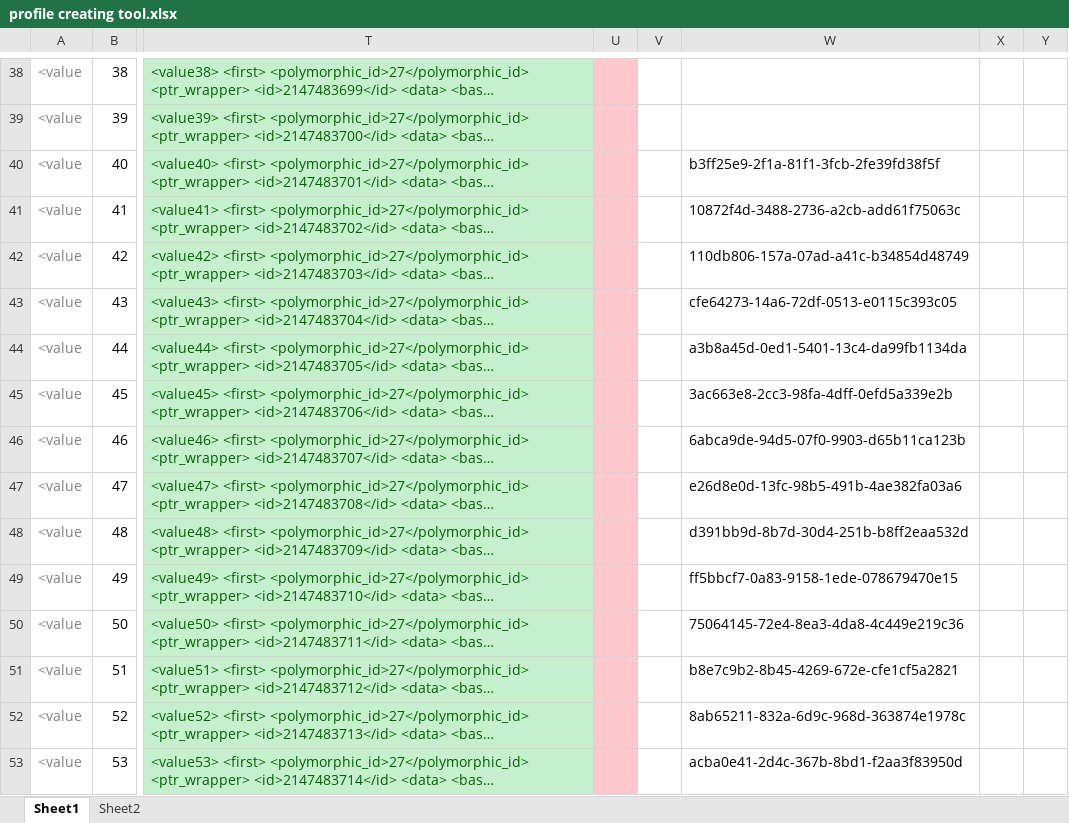
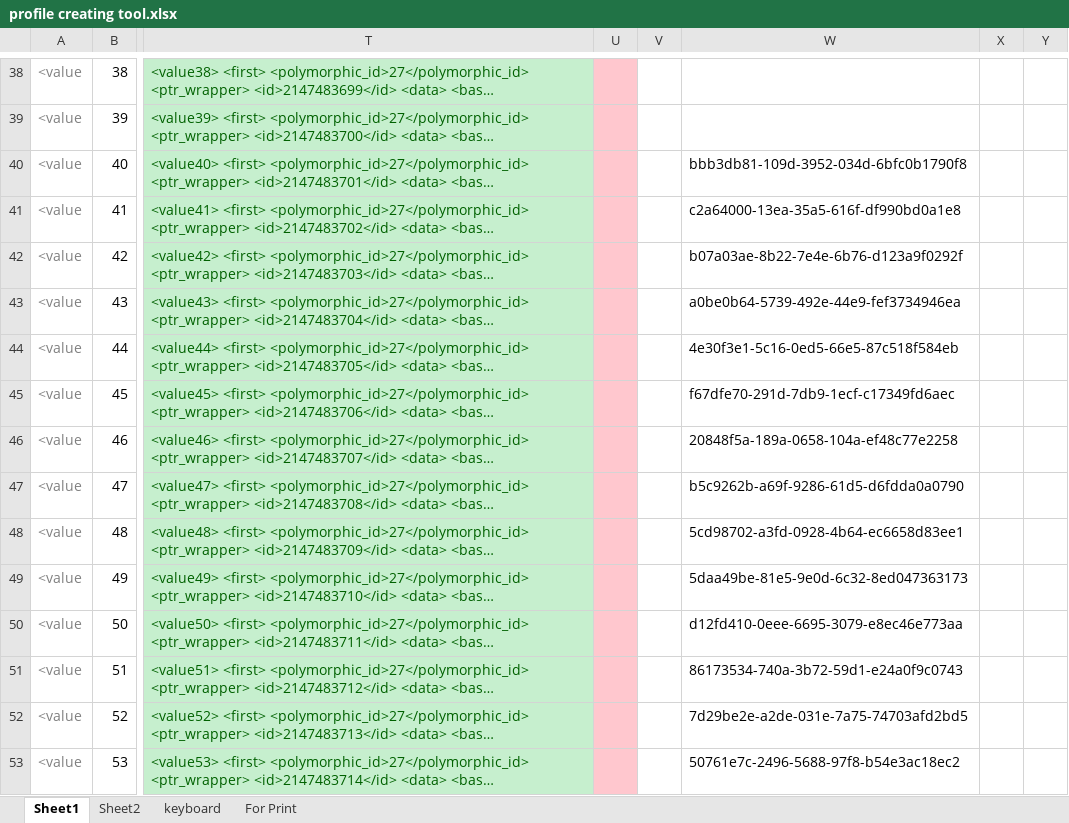
Before and after one commit to last72/Scripts, an Excel workbook: SecondKeyboard/iCue/profile creating tool.xlsx, sheet Sheet1, drawn as a sheet; only a part is shown, gaps mark what is left out; long unchanged cells end in …; values as stored, in another font and other column widths than the file's, no borders; the diff covers the shown part only; the diff names each change by its address in the sheet, - before the commit and + after, or states it on an @@ line.

```diff
--- a/SecondKeyboard/iCue/profile creating tool.xlsx (sheet Sheet1)
+++ b/SecondKeyboard/iCue/profile creating tool.xlsx (sheet Sheet1)
+sheet tab: keyboard
+sheet tab: For Print
-W40: b3ff25e9-2f1a-81f1-3fcb-2fe39fd38f5f
+W40: bbb3db81-109d-3952-034d-6bfc0b1790f8
-W41: 10872f4d-3488-2736-a2cb-add61f75063c
+W41: c2a64000-13ea-35a5-616f-df990bd0a1e8
-W42: 110db806-157a-07ad-a41c-b34854d48749
+W42: b07a03ae-8b22-7e4e-6b76-d123a9f0292f
-W43: cfe64273-14a6-72df-0513-e0115c393c05
+W43: a0be0b64-5739-492e-44e9-fef3734946ea
-W44: a3b8a45d-0ed1-5401-13c4-da99fb1134da
+W44: 4e30f3e1-5c16-0ed5-66e5-87c518f584eb
-W45: 3ac663e8-2cc3-98fa-4dff-0efd5a339e2b
+W45: f67dfe70-291d-7db9-1ecf-c17349fd6aec
-W46: 6abca9de-94d5-07f0-9903-d65b11ca123b
+W46: 20848f5a-189a-0658-104a-ef48c77e2258
-W47: e26d8e0d-13fc-98b5-491b-4ae382fa03a6
+W47: b5c9262b-a69f-9286-61d5-d6fdda0a0790
-W48: d391bb9d-8b7d-30d4-251b-b8ff2eaa532d
+W48: 5cd98702-a3fd-0928-4b64-ec6658d83ee1
-W49: ff5bbcf7-0a83-9158-1ede-078679470e15
+W49: 5daa49be-81e5-9e0d-6c32-8ed047363173
-W50: 75064145-72e4-8ea3-4da8-4c449e219c36
+W50: d12fd410-0eee-6695-3079-e8ec46e773aa
-W51: b8e7c9b2-8b45-4269-672e-cfe1cf5a2821
+W51: 86173534-740a-3b72-59d1-e24a0f9c0743
-W52: 8ab65211-832a-6d9c-968d-363874e1978c
+W52: 7d29be2e-a2de-031e-7a75-74703afd2bd5
-W53: acba0e41-2d4c-367b-8bd1-f2aa3f83950d
+W53: 50761e7c-2496-5688-97f8-b54e3ac18ec2
```
Also changed, not shown: 48 edited cells elsewhere in this sheet, sheet Sheet2, 4 other files.
